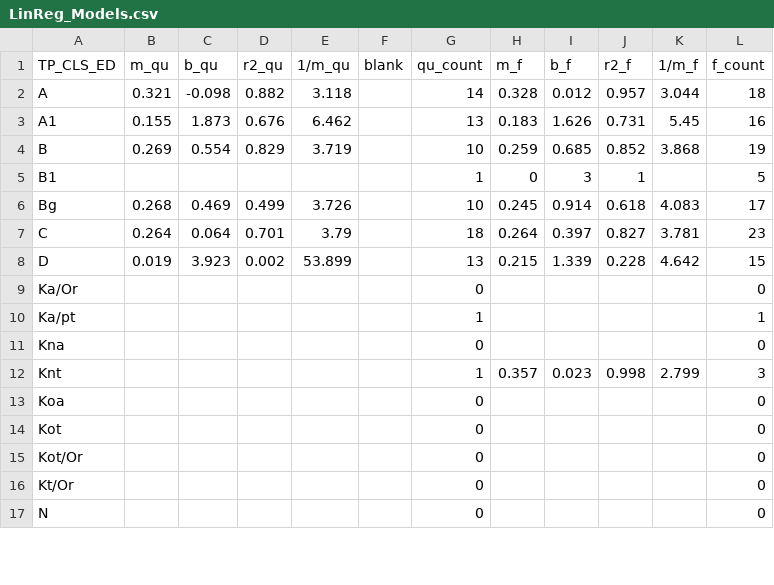
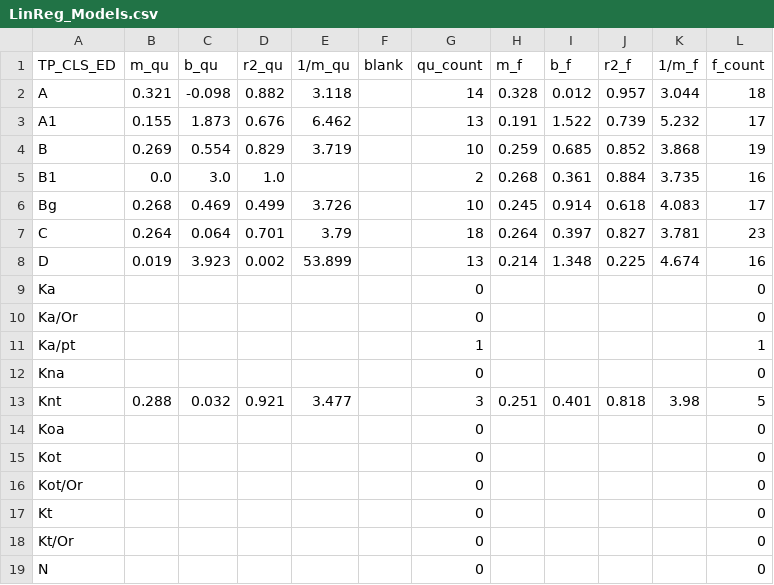
Before and after one commit to marcus-gafka/v25b_buildings, a CSV file: data/LinReg_Models.csv, drawn as a sheet; only a part is shown; the diff covers the shown part only.

```diff
--- a/data/LinReg_Models.csv
+++ b/data/LinReg_Models.csv
@@ -2,8 +2,9 @@ TP_CLS_ED,m_qu,b_qu,r2_qu,1/m_qu,blank,qu_count,m_f,b_f,r2_f,1/m_f,f_count
 A,0.321,-0.098,0.882,3.118,,14,0.328,0.012,0.957,3.044,18
-A1,0.155,1.873,0.676,6.462,,13,0.183,1.626,0.731,5.45,16
+A1,0.155,1.873,0.676,6.462,,13,0.191,1.522,0.739,5.232,17
 B,0.269,0.554,0.829,3.719,,10,0.259,0.685,0.852,3.868,19
-B1,,,,,,1,0,3,1,,5
+B1,0.0,3.0,1.0,,,2,0.268,0.361,0.884,3.735,16
 Bg,0.268,0.469,0.499,3.726,,10,0.245,0.914,0.618,4.083,17
 C,0.264,0.064,0.701,3.79,,18,0.264,0.397,0.827,3.781,23
-D,0.019,3.923,0.002,53.899,,13,0.215,1.339,0.228,4.642,15
+D,0.019,3.923,0.002,53.899,,13,0.214,1.348,0.225,4.674,16
+Ka,,,,,,0,,,,,0
 Ka/Or,,,,,,0,,,,,0
@@ -11,3 +12,3 @@ Ka/pt,,,,,,1,,,,,1
 Kna,,,,,,0,,,,,0
-Knt,,,,,,1,0.357,0.023,0.998,2.799,3
+Knt,0.288,0.032,0.921,3.477,,3,0.251,0.401,0.818,3.98,5
 Koa,,,,,,0,,,,,0
@@ -15,2 +16,3 @@ Kot,,,,,,0,,,,,0
 Kot/Or,,,,,,0,,,,,0
+Kt,,,,,,0,,,,,0
 Kt/Or,,,,,,0,,,,,0
```
Also changed, not shown: 2 added rows, 1 removed row and 31 edited cells elsewhere in this file, 15 other files.
